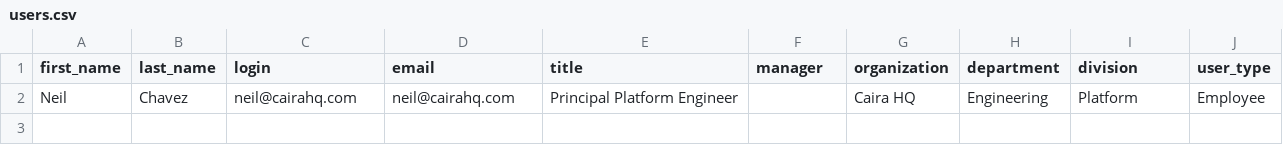
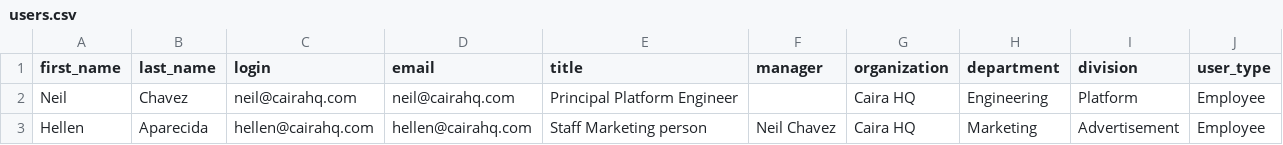
Before and after one commit to neilchvz/cairahq-platform, a CSV file: terraform/okta/data/users.csv, drawn as a sheet; the diff names each change by its address in the sheet, - before the commit and + after, or states it on an @@ line.

Commit message:
feat: onboard Hellen Aparecida

```diff
--- a/terraform/okta/data/users.csv
+++ b/terraform/okta/data/users.csv
+row 3: Hellen | Aparecida | hellen@cairahq.com | hellen@cairahq.com | Staff Marketing person | Neil Chavez | Caira HQ | Marketing | Advertisement | Employee
```
